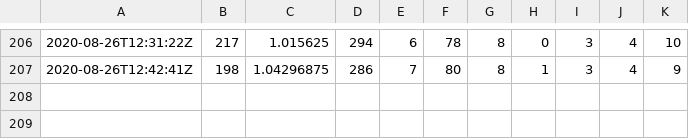
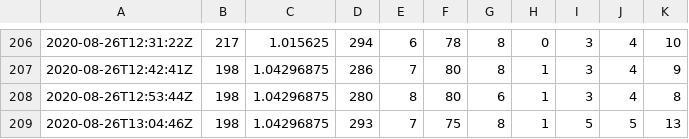
Before and after one commit to benjaminjulian/localpost, a CSV file: data/image_data.csv, drawn as a sheet; only a part is shown, gaps mark what is left out; the diff names each change by its address in the sheet, - before the commit and + after, or states it on an @@ line.

Commit message:
update

```diff
--- a/data/image_data.csv
+++ b/data/image_data.csv
+row 208: 2020-08-26T12:53:44Z | 198 | 1.04296875 | 280 | 8 | 80 | 6 | 1 | 3 | 4 | 8
+row 209: 2020-08-26T13:04:46Z | 198 | 1.04296875 | 293 | 7 | 75 | 8 | 1 | 5 | 5 | 13
```
